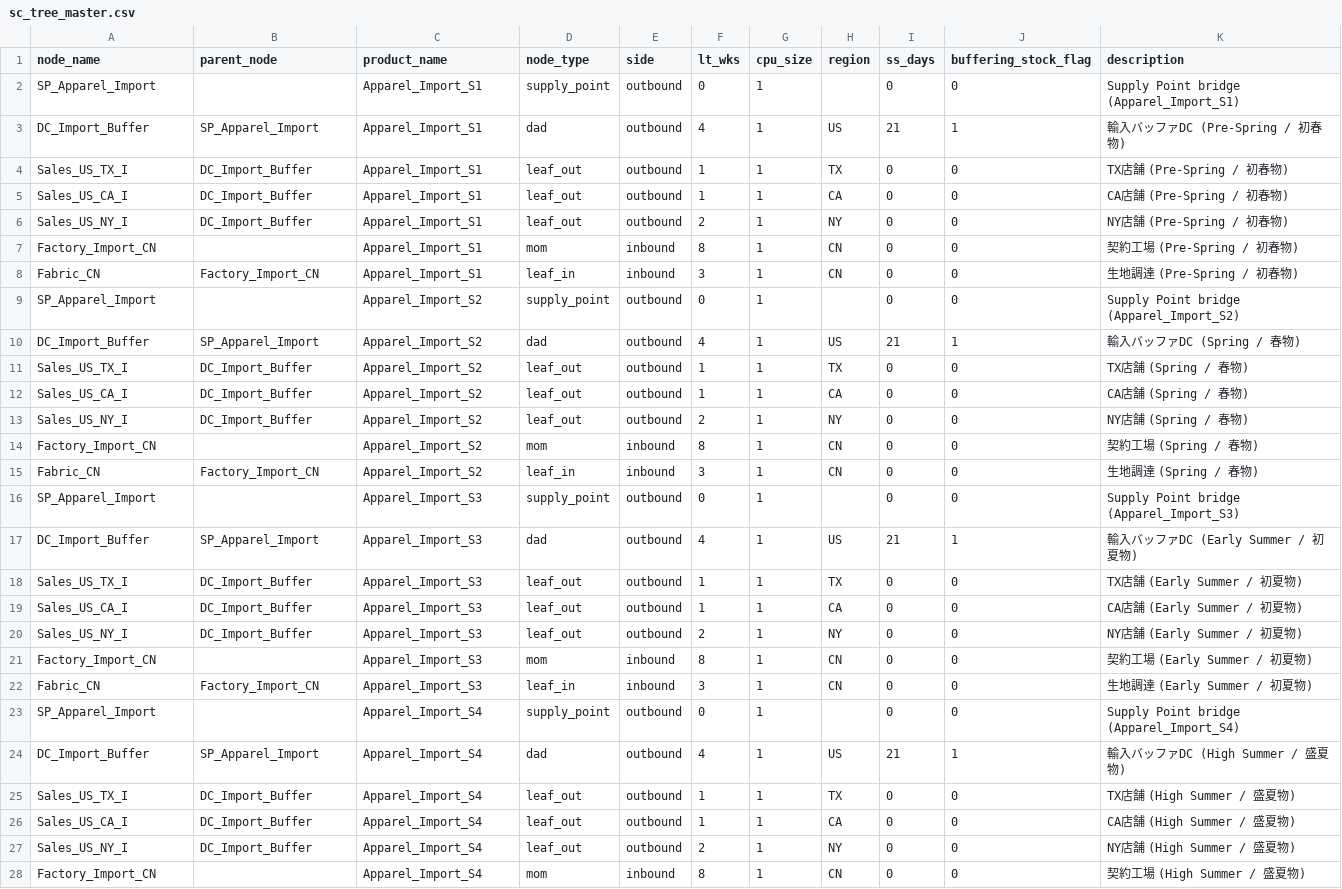
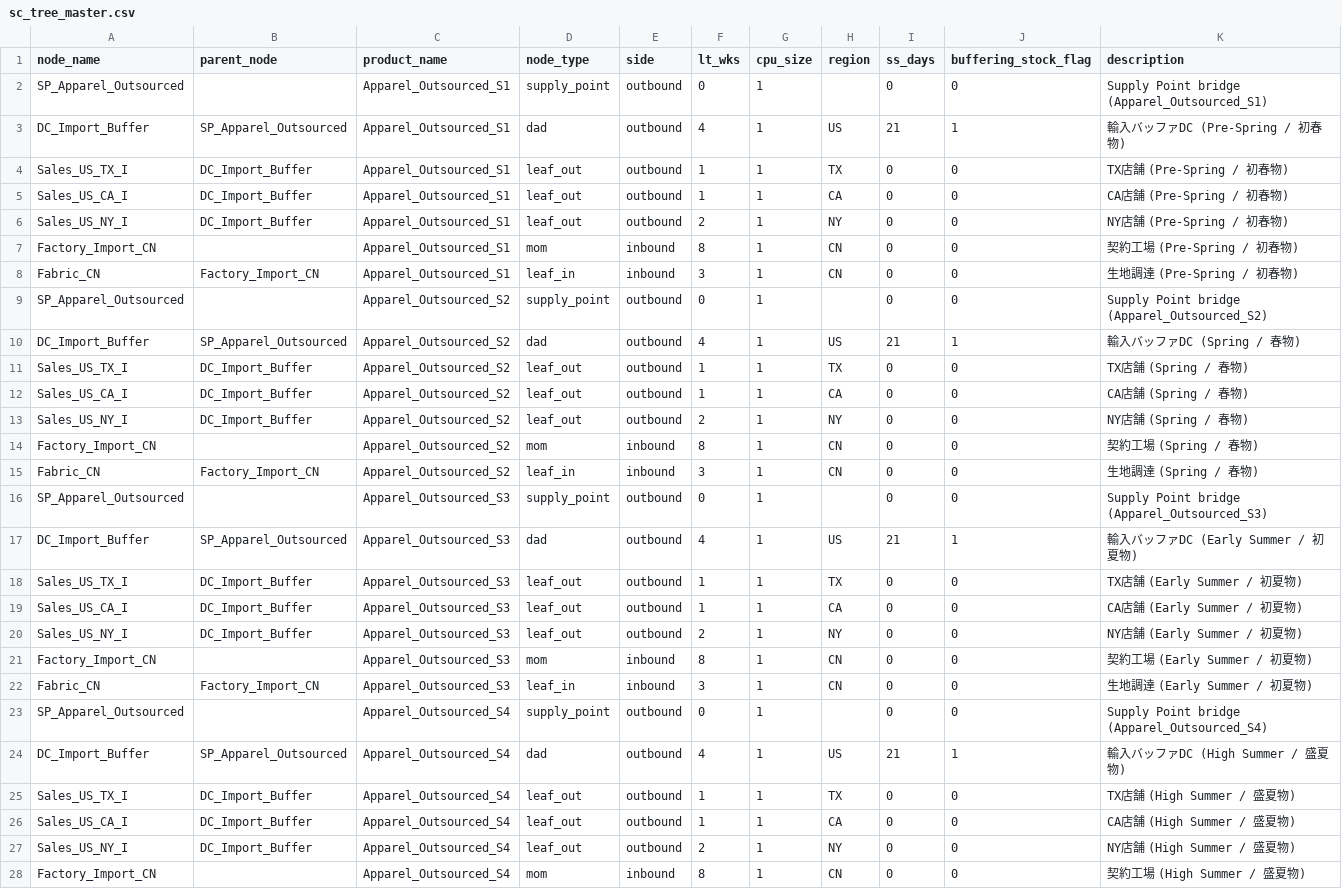
Before and after one commit to Yasushi-Osugi/wom_v1r0m0, a CSV file: data/sample/apparel-us-2026/sc_tree_master.csv, drawn as a sheet; only a part is shown; the diff covers the shown part only.

```diff
--- a/data/sample/apparel-us-2026/sc_tree_master.csv
+++ b/data/sample/apparel-us-2026/sc_tree_master.csv
@@ -1,28 +1,28 @@
 node_name,parent_node,product_name,node_type,side,lt_wks,cpu_size,region,ss_days,buffering_stock_flag,description
-SP_Apparel_Import,,Apparel_Import_S1,supply_point,outbound,0,1,,0,0,Supply Point bridge (Apparel_Import_S1)
-DC_Import_Buffer,SP_Apparel_Import,Apparel_Import_S1,dad,outbound,4,1,US,21,1,輸入バッファDC (Pre-Spring / 初春物)
-Sales_US_TX_I,DC_Import_Buffer,Apparel_Import_S1,leaf_out,outbound,1,1,TX,0,0,TX店舗 (Pre-Spring / 初春物)
-Sales_US_CA_I,DC_Import_Buffer,Apparel_Import_S1,leaf_out,outbound,1,1,CA,0,0,CA店舗 (Pre-Spring / 初春物)
-Sales_US_NY_I,DC_Import_Buffer,Apparel_Import_S1,leaf_out,outbound,2,1,NY,0,0,NY店舗 (Pre-Spring / 初春物)
-Factory_Import_CN,,Apparel_Import_S1,mom,inbound,8,1,CN,0,0,契約工場 (Pre-Spring / 初春物)
-Fabric_CN,Factory_Import_CN,Apparel_Import_S1,leaf_in,inbound,3,1,CN,0,0,生地調達 (Pre-Spring / 初春物)
-SP_Apparel_Import,,Apparel_Import_S2,supply_point,outbound,0,1,,0,0,Supply Point bridge (Apparel_Import_S2)
-DC_Import_Buffer,SP_Apparel_Import,Apparel_Import_S2,dad,outbound,4,1,US,21,1,輸入バッファDC (Spring / 春物)
-Sales_US_TX_I,DC_Import_Buffer,Apparel_Import_S2,leaf_out,outbound,1,1,TX,0,0,TX店舗 (Spring / 春物)
-Sales_US_CA_I,DC_Import_Buffer,Apparel_Import_S2,leaf_out,outbound,1,1,CA,0,0,CA店舗 (Spring / 春物)
-Sales_US_NY_I,DC_Import_Buffer,Apparel_Import_S2,leaf_out,outbound,2,1,NY,0,0,NY店舗 (Spring / 春物)
-Factory_Import_CN,,Apparel_Import_S2,mom,inbound,8,1,CN,0,0,契約工場 (Spring / 春物)
-Fabric_CN,Factory_Import_CN,Apparel_Import_S2,leaf_in,inbound,3,1,CN,0,0,生地調達 (Spring / 春物)
-SP_Apparel_Import,,Apparel_Import_S3,supply_point,outbound,0,1,,0,0,Supply Point bridge (Apparel_Import_S3)
-DC_Import_Buffer,SP_Apparel_Import,Apparel_Import_S3,dad,outbound,4,1,US,21,1,輸入バッファDC (Early Summer / 初夏物)
-Sales_US_TX_I,DC_Import_Buffer,Apparel_Import_S3,leaf_out,outbound,1,1,TX,0,0,TX店舗 (Early Summer / 初夏物)
-Sales_US_CA_I,DC_Import_Buffer,Apparel_Import_S3,leaf_out,outbound,1,1,CA,0,0,CA店舗 (Early Summer / 初夏物)
-Sales_US_NY_I,DC_Import_Buffer,Apparel_Import_S3,leaf_out,outbound,2,1,NY,0,0,NY店舗 (Early Summer / 初夏物)
-Factory_Import_CN,,Apparel_Import_S3,mom,inbound,8,1,CN,0,0,契約工場 (Early Summer / 初夏物)
-Fabric_CN,Factory_Import_CN,Apparel_Import_S3,leaf_in,inbound,3,1,CN,0,0,生地調達 (Early Summer / 初夏物)
-SP_Apparel_Import,,Apparel_Import_S4,supply_point,outbound,0,1,,0,0,Supply Point bridge (Apparel_Import_S4)
-DC_Import_Buffer,SP_Apparel_Import,Apparel_Import_S4,dad,outbound,4,1,US,21,1,輸入バッファDC (High Summer / 盛夏物)
-Sales_US_TX_I,DC_Import_Buffer,Apparel_Import_S4,leaf_out,outbound,1,1,TX,0,0,TX店舗 (High Summer / 盛夏物)
-Sales_US_CA_I,DC_Import_Buffer,Apparel_Import_S4,leaf_out,outbound,1,1,CA,0,0,CA店舗 (High Summer / 盛夏物)
-Sales_US_NY_I,DC_Import_Buffer,Apparel_Import_S4,leaf_out,outbound,2,1,NY,0,0,NY店舗 (High Summer / 盛夏物)
-Factory_Import_CN,,Apparel_Import_S4,mom,inbound,8,1,CN,0,0,契約工場 (High Summer / 盛夏物)
+SP_Apparel_Outsourced,,Apparel_Outsourced_S1,supply_point,outbound,0,1,,0,0,Supply Point bridge (Apparel_Outsourced_S1)
+DC_Import_Buffer,SP_Apparel_Outsourced,Apparel_Outsourced_S1,dad,outbound,4,1,US,21,1,輸入バッファDC (Pre-Spring / 初春物)
+Sales_US_TX_I,DC_Import_Buffer,Apparel_Outsourced_S1,leaf_out,outbound,1,1,TX,0,0,TX店舗 (Pre-Spring / 初春物)
+Sales_US_CA_I,DC_Import_Buffer,Apparel_Outsourced_S1,leaf_out,outbound,1,1,CA,0,0,CA店舗 (Pre-Spring / 初春物)
+Sales_US_NY_I,DC_Import_Buffer,Apparel_Outsourced_S1,leaf_out,outbound,2,1,NY,0,0,NY店舗 (Pre-Spring / 初春物)
+Factory_Import_CN,,Apparel_Outsourced_S1,mom,inbound,8,1,CN,0,0,契約工場 (Pre-Spring / 初春物)
+Fabric_CN,Factory_Import_CN,Apparel_Outsourced_S1,leaf_in,inbound,3,1,CN,0,0,生地調達 (Pre-Spring / 初春物)
+SP_Apparel_Outsourced,,Apparel_Outsourced_S2,supply_point,outbound,0,1,,0,0,Supply Point bridge (Apparel_Outsourced_S2)
+DC_Import_Buffer,SP_Apparel_Outsourced,Apparel_Outsourced_S2,dad,outbound,4,1,US,21,1,輸入バッファDC (Spring / 春物)
+Sales_US_TX_I,DC_Import_Buffer,Apparel_Outsourced_S2,leaf_out,outbound,1,1,TX,0,0,TX店舗 (Spring / 春物)
+Sales_US_CA_I,DC_Import_Buffer,Apparel_Outsourced_S2,leaf_out,outbound,1,1,CA,0,0,CA店舗 (Spring / 春物)
+Sales_US_NY_I,DC_Import_Buffer,Apparel_Outsourced_S2,leaf_out,outbound,2,1,NY,0,0,NY店舗 (Spring / 春物)
+Factory_Import_CN,,Apparel_Outsourced_S2,mom,inbound,8,1,CN,0,0,契約工場 (Spring / 春物)
+Fabric_CN,Factory_Import_CN,Apparel_Outsourced_S2,leaf_in,inbound,3,1,CN,0,0,生地調達 (Spring / 春物)
+SP_Apparel_Outsourced,,Apparel_Outsourced_S3,supply_point,outbound,0,1,,0,0,Supply Point bridge (Apparel_Outsourced_S3)
+DC_Import_Buffer,SP_Apparel_Outsourced,Apparel_Outsourced_S3,dad,outbound,4,1,US,21,1,輸入バッファDC (Early Summer / 初夏物)
+Sales_US_TX_I,DC_Import_Buffer,Apparel_Outsourced_S3,leaf_out,outbound,1,1,TX,0,0,TX店舗 (Early Summer / 初夏物)
+Sales_US_CA_I,DC_Import_Buffer,Apparel_Outsourced_S3,leaf_out,outbound,1,1,CA,0,0,CA店舗 (Early Summer / 初夏物)
+Sales_US_NY_I,DC_Import_Buffer,Apparel_Outsourced_S3,leaf_out,outbound,2,1,NY,0,0,NY店舗 (Early Summer / 初夏物)
+Factory_Import_CN,,Apparel_Outsourced_S3,mom,inbound,8,1,CN,0,0,契約工場 (Early Summer / 初夏物)
+Fabric_CN,Factory_Import_CN,Apparel_Outsourced_S3,leaf_in,inbound,3,1,CN,0,0,生地調達 (Early Summer / 初夏物)
+SP_Apparel_Outsourced,,Apparel_Outsourced_S4,supply_point,outbound,0,1,,0,0,Supply Point bridge (Apparel_Outsourced_S4)
+DC_Import_Buffer,SP_Apparel_Outsourced,Apparel_Outsourced_S4,dad,outbound,4,1,US,21,1,輸入バッファDC (High Summer / 盛夏物)
+Sales_US_TX_I,DC_Import_Buffer,Apparel_Outsourced_S4,leaf_out,outbound,1,1,TX,0,0,TX店舗 (High Summer / 盛夏物)
+Sales_US_CA_I,DC_Import_Buffer,Apparel_Outsourced_S4,leaf_out,outbound,1,1,CA,0,0,CA店舗 (High Summer / 盛夏物)
+Sales_US_NY_I,DC_Import_Buffer,Apparel_Outsourced_S4,leaf_out,outbound,2,1,NY,0,0,NY店舗 (High Summer / 盛夏物)
+Factory_Import_CN,,Apparel_Outsourced_S4,mom,inbound,8,1,CN,0,0,契約工場 (High Summer / 盛夏物)
```
Also changed, not shown: 121 edited cells elsewhere in this file, data/sample/apparel-us-2026/capacity_plan.csv, data/sample/apparel-us-2026/demand_forecast.csv, 15 other files.
